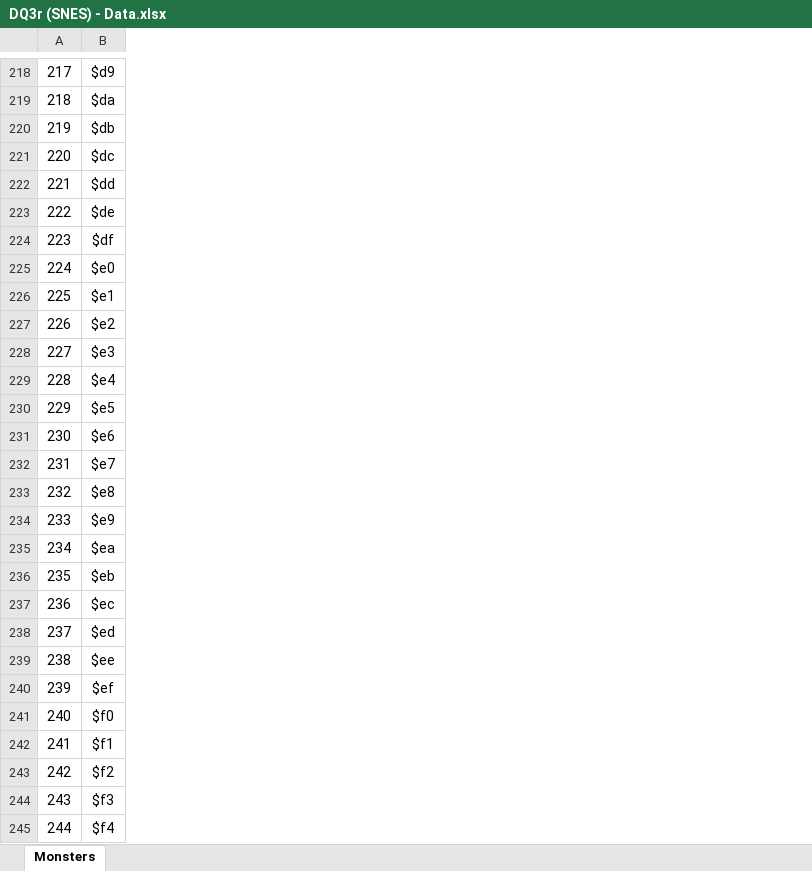
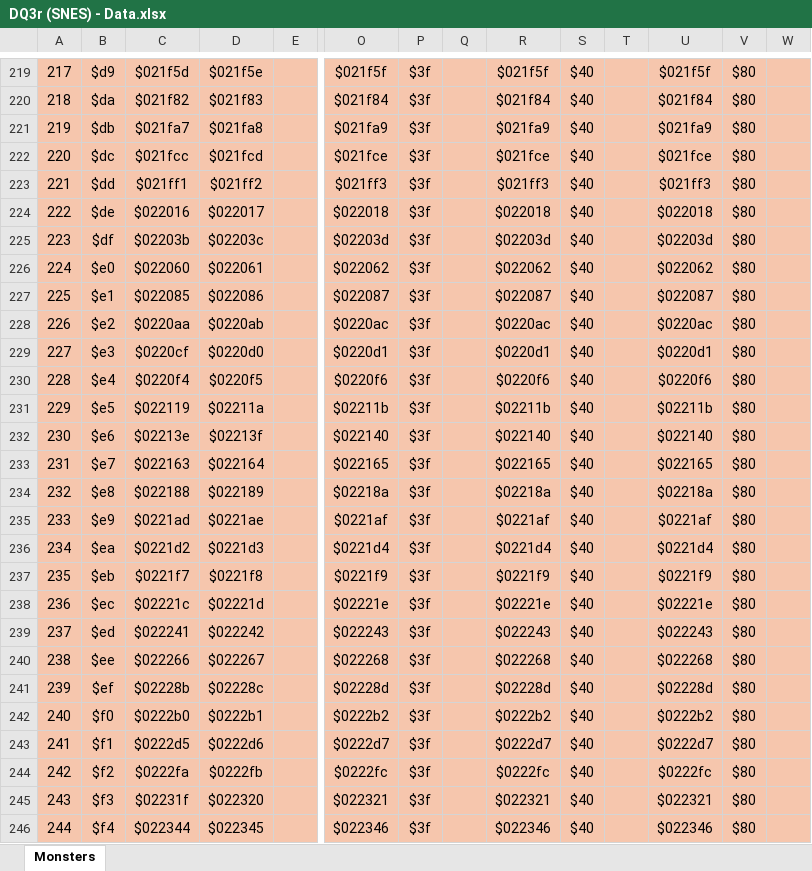
Before and after one commit to TheAnsarya/GameInfo, an Excel workbook: Dragon Quest III (SNES)/Docs/DQ3r (SNES) - Data.xlsx, sheet Monsters, drawn as a sheet; only a part is shown, gaps mark what is left out; values as stored, in another font and other column widths than the file's, no borders; addresses are those after the commit; the diff covers the shown part only; the diff names each change by its address in the sheet, - before the commit and + after, or states it on an @@ line.

```diff
--- a/Dragon Quest III (SNES)/Docs/DQ3r (SNES) - Data.xlsx (sheet Monsters)
+++ b/Dragon Quest III (SNES)/Docs/DQ3r (SNES) - Data.xlsx (sheet Monsters)
+column C, rows 219-246: $021f5d | $021f82 | $021fa7 | $021fcc | $021ff1 | $022016 | $02203b | $022060 | $022085 | $0220aa | $0220cf | $0220f4 | $022119 | $02213e | $022163 | $022188 | $0221ad | $0221d2 | $0221f7 | $02221c | $022241 | $022266 | $02228b | $0222b0 | $0222d5 | $0222fa | $02231f | $022344
+column D, rows 219-246: $021f5e | $021f83 | $021fa8 | $021fcd | $021ff2 | $022017 | $02203c | $022061 | $022086 | $0220ab | $0220d0 | $0220f5 | $02211a | $02213f | $022164 | $022189 | $0221ae | $0221d3 | $0221f8 | $02221d | $022242 | $022267 | $02228c | $0222b1 | $0222d6 | $0222fb | $022320 | $022345
+column E, empty
+column O, rows 219-246: $021f5f | $021f84 | $021fa9 | $021fce | $021ff3 | $022018 | $02203d | $022062 | $022087 | $0220ac | $0220d1 | $0220f6 | $02211b | $022140 | $022165 | $02218a | $0221af | $0221d4 | $0221f9 | $02221e | $022243 | $022268 | $02228d | $0222b2 | $0222d7 | $0222fc | $022321 | $022346
+column P, rows 219-246: all $3f
+column Q, empty
+column R, rows 219-246: $021f5f | $021f84 | $021fa9 | $021fce | $021ff3 | $022018 | $02203d | $022062 | $022087 | $0220ac | $0220d1 | $0220f6 | $02211b | $022140 | $022165 | $02218a | $0221af | $0221d4 | $0221f9 | $02221e | $022243 | $022268 | $02228d | $0222b2 | $0222d7 | $0222fc | $022321 | $022346
+column S, rows 219-246: all $40
+column T, empty
+column U, rows 219-246: $021f5f | $021f84 | $021fa9 | $021fce | $021ff3 | $022018 | $02203d | $022062 | $022087 | $0220ac | $0220d1 | $0220f6 | $02211b | $022140 | $022165 | $02218a | $0221af | $0221d4 | $0221f9 | $02221e | $022243 | $022268 | $02228d | $0222b2 | $0222d7 | $0222fc | $022321 | $022346
+column V, rows 219-246: all $80
+column W, empty
-A219:B246 fill: none
+A219:B246 fill: #F6C6AD
```
Also changed, not shown: 1 added row, 6 added columns, 1 edited cell and cell formats elsewhere in this sheet, formulas that keep their value.
